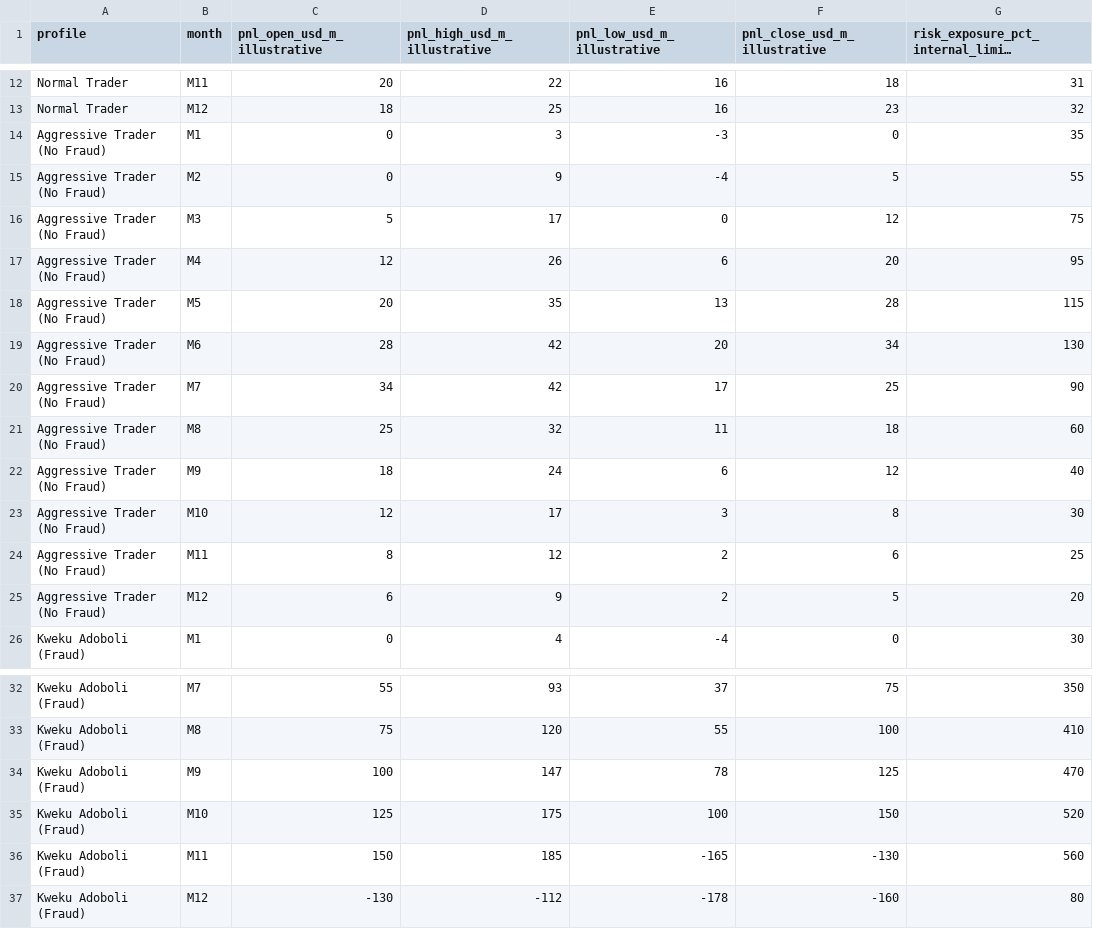
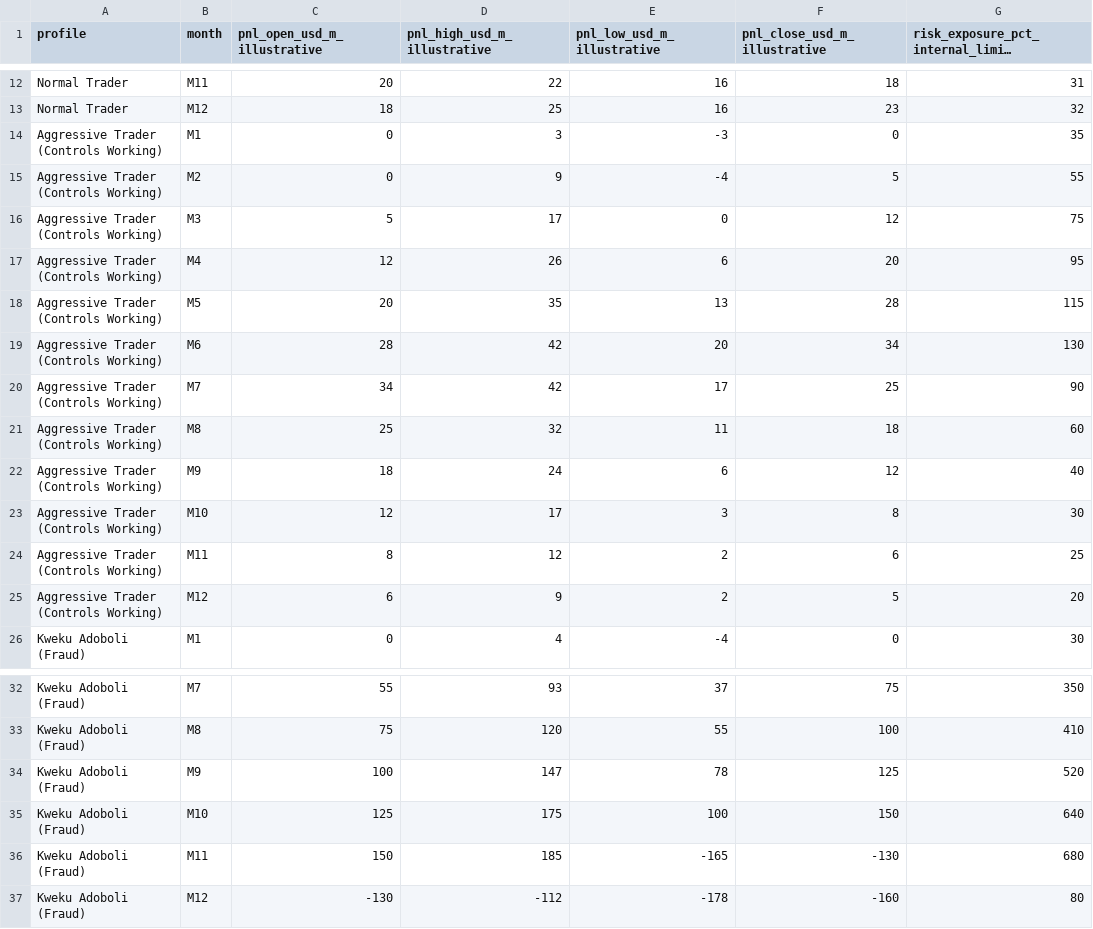
Before and after one commit to Calvin29990/SKEMA-FRONT, a CSV file: documents/ubs-calvin-data.csv, drawn as a sheet; only a part is shown, gaps mark what is left out; long unchanged cells end in ….

Commit message:
Build institutional UBS risk dashboard
Co-authored-by: arena-agent <297053741+arena-agent@users.noreply.github.com>

```diff
--- a/documents/ubs-calvin-data.csv
+++ b/documents/ubs-calvin-data.csv
@@ -13,14 +13,14 @@ Normal Trader,M11,20,22,16,18,31
 Normal Trader,M12,18,25,16,23,32
-Aggressive Trader (No Fraud),M1,0,3,-3,0,35
-Aggressive Trader (No Fraud),M2,0,9,-4,5,55
-Aggressive Trader (No Fraud),M3,5,17,0,12,75
-Aggressive Trader (No Fraud),M4,12,26,6,20,95
-Aggressive Trader (No Fraud),M5,20,35,13,28,115
-Aggressive Trader (No Fraud),M6,28,42,20,34,130
-Aggressive Trader (No Fraud),M7,34,42,17,25,90
-Aggressive Trader (No Fraud),M8,25,32,11,18,60
-Aggressive Trader (No Fraud),M9,18,24,6,12,40
-Aggressive Trader (No Fraud),M10,12,17,3,8,30
-Aggressive Trader (No Fraud),M11,8,12,2,6,25
-Aggressive Trader (No Fraud),M12,6,9,2,5,20
+Aggressive Trader (Controls Working),M1,0,3,-3,0,35
+Aggressive Trader (Controls Working),M2,0,9,-4,5,55
+Aggressive Trader (Controls Working),M3,5,17,0,12,75
+Aggressive Trader (Controls Working),M4,12,26,6,20,95
+Aggressive Trader (Controls Working),M5,20,35,13,28,115
+Aggressive Trader (Controls Working),M6,28,42,20,34,130
+Aggressive Trader (Controls Working),M7,34,42,17,25,90
+Aggressive Trader (Controls Working),M8,25,32,11,18,60
+Aggressive Trader (Controls Working),M9,18,24,6,12,40
+Aggressive Trader (Controls Working),M10,12,17,3,8,30
+Aggressive Trader (Controls Working),M11,8,12,2,6,25
+Aggressive Trader (Controls Working),M12,6,9,2,5,20
 Kweku Adoboli (Fraud),M1,0,4,-4,0,30
@@ -33,5 +33,5 @@ Kweku Adoboli (Fraud),M7,55,93,37,75,350
 Kweku Adoboli (Fraud),M8,75,120,55,100,410
-Kweku Adoboli (Fraud),M9,100,147,78,125,470
-Kweku Adoboli (Fraud),M10,125,175,100,150,520
-Kweku Adoboli (Fraud),M11,150,185,-165,-130,560
+Kweku Adoboli (Fraud),M9,100,147,78,125,520
+Kweku Adoboli (Fraud),M10,125,175,100,150,640
+Kweku Adoboli (Fraud),M11,150,185,-165,-130,680
 Kweku Adoboli (Fraud),M12,-130,-112,-178,-160,80
```
Also changed, not shown: 3 other files.
